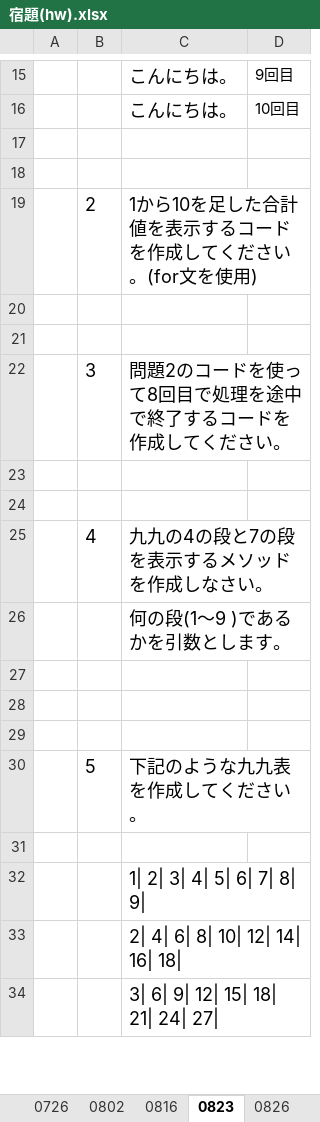
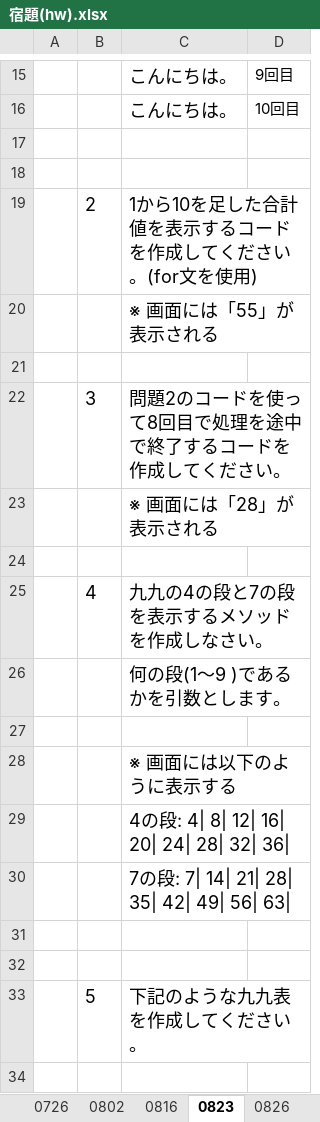
Before and after one commit to kurikenta92/flywestdoc, an Excel workbook: to_栗林さん/宿題(hw).xlsx, sheet 0823, drawn as a sheet; only a part is shown, gaps mark what is left out; the shorter side is filled out with more unchanged rows; values as stored, in another font and other column widths than the file's, no borders; charts and pictures not drawn; the diff names each change by its address in the sheet, - before the commit and + after, or states it on an @@ line.

Commit message:
宿題修正

```diff
--- a/to_栗林さん/宿題(hw).xlsx (sheet 0823)
+++ b/to_栗林さん/宿題(hw).xlsx (sheet 0823)
-C20: (empty)
+C20: ※ 画面には「55」が表示される
-C23: (empty)
+C23: ※ 画面には「28」が表示される
+row 28:  |  | ※ 画面には以下のように表示する
+row 29:  |  | 4の段: 4| 8| 12| 16| 20| 24| 28| 32| 36
+row 30:  |  | 7の段: 7| 14| 21| 28| 35| 42| 49| 56| 63
```
Also changed, not shown: charts or pictures.
